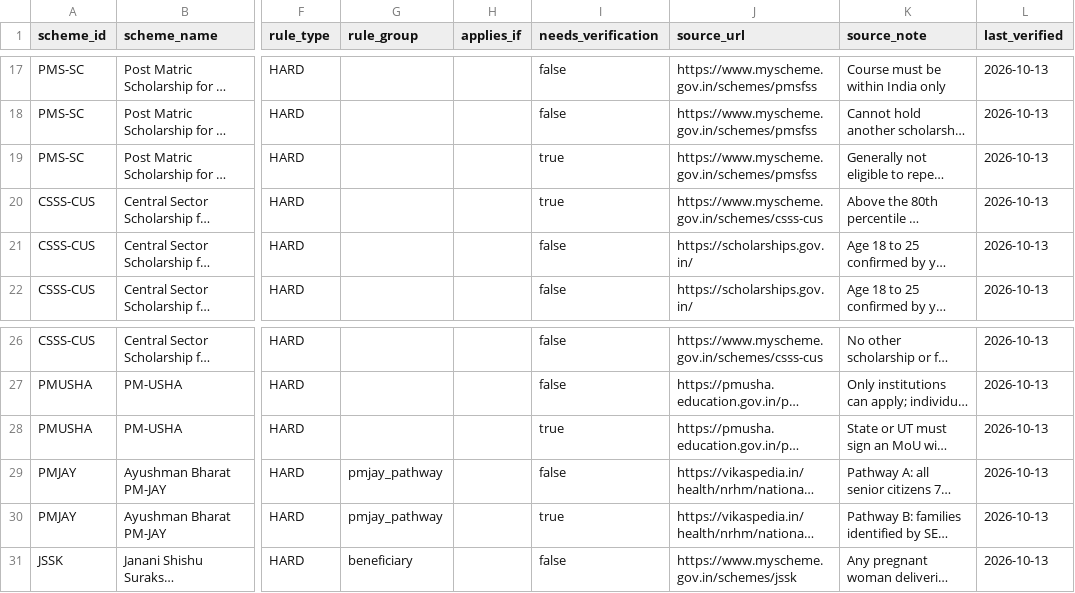
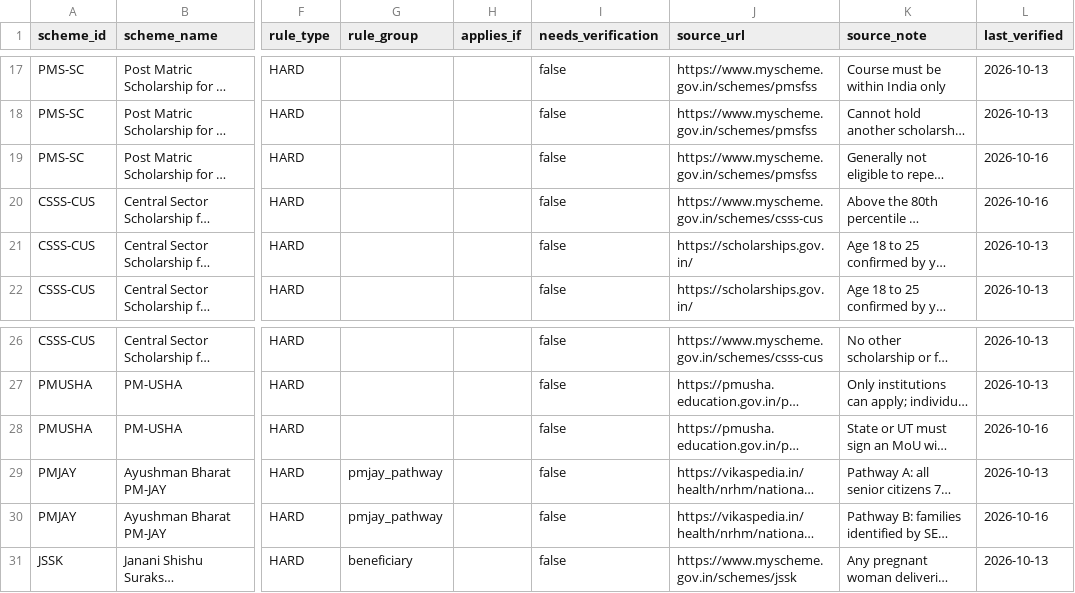
Before and after one commit to BuildsByDhruv/civicpilot, a CSV file: data/eligibility.csv, drawn as a sheet; only a part is shown, gaps mark what is left out; long unchanged cells end in …; the diff covers the shown part only; the diff names each change by its address in the sheet, - before the commit and + after, or states it on an @@ line.

```diff
--- a/data/eligibility.csv
+++ b/data/eligibility.csv
-I19:I20 (needs_verification): true
+I19:I20 (needs_verification): false
-L19:L20 (last_verified): 2026-10-13
+L19:L20 (last_verified): 2026-10-16
-I28 (needs_verification): true
+I28 (needs_verification): false
-L28 (last_verified): 2026-10-13
+L28 (last_verified): 2026-10-16
-I30 (needs_verification): true
+I30 (needs_verification): false
-L30 (last_verified): 2026-10-13
+L30 (last_verified): 2026-10-16
```
Also changed, not shown: 24 edited cells elsewhere in this file, data/schemes.csv, 5 other files.
